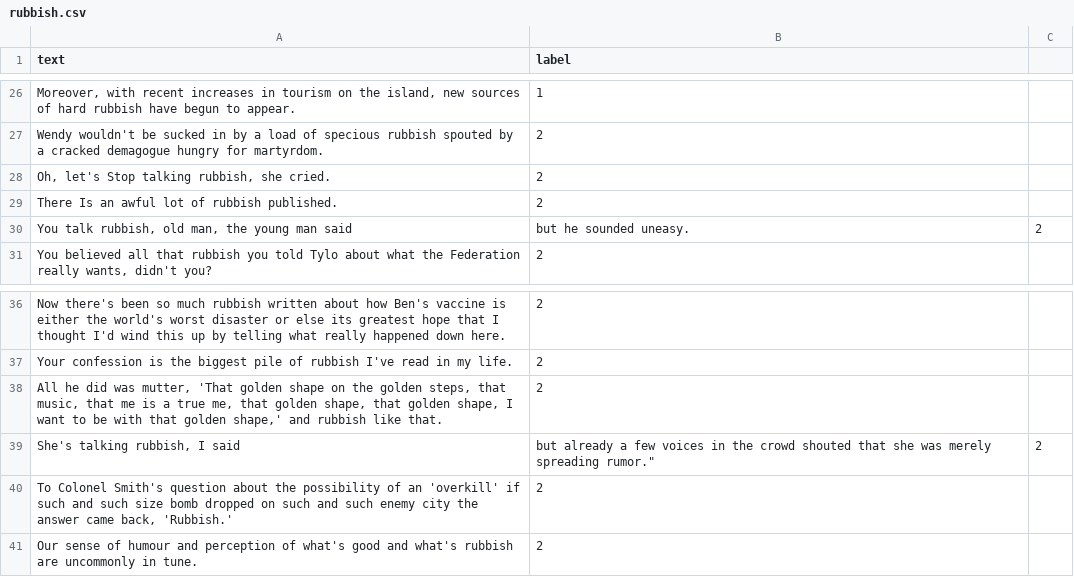
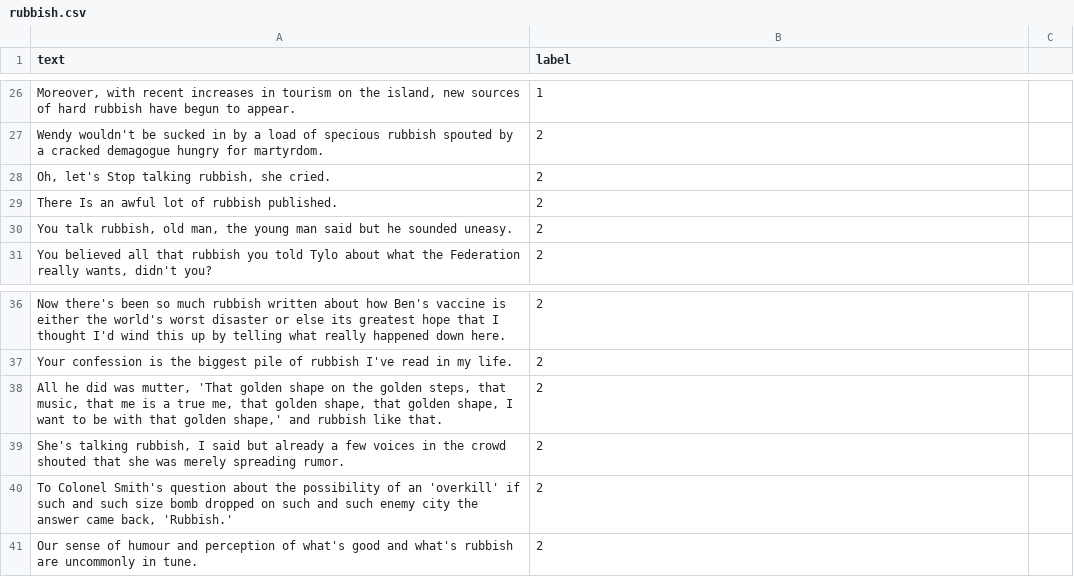
Before and after one commit to Tiny-Quant/CS-7322-NLP-Final-Project, a CSV file: Program 3/rubbish.csv, drawn as a sheet; only a part is shown, gaps mark what is left out; removed rows and columns are numbered as before the commit, all else as after; the diff names each change by its address in the sheet, - before the commit and + after, or states it on an @@ line.

Commit message:
Fixed overtime typos.

```diff
--- a/Program 3/rubbish.csv
+++ b/Program 3/rubbish.csv
-row 30: You talk rubbish, old man, the young man said | but he sounded uneasy. | 2
+row 30: You talk rubbish, old man, the young man said but he sounded uneasy. | 2
-row 39: She's talking rubbish, I said | but already a few voices in the crowd shouted that she was merely spreading rumor." | 2
+row 39: She's talking rubbish, I said but already a few voices in the crowd shouted that she was merely spreading rumor. | 2
```
Also changed, not shown: 1 other file.
